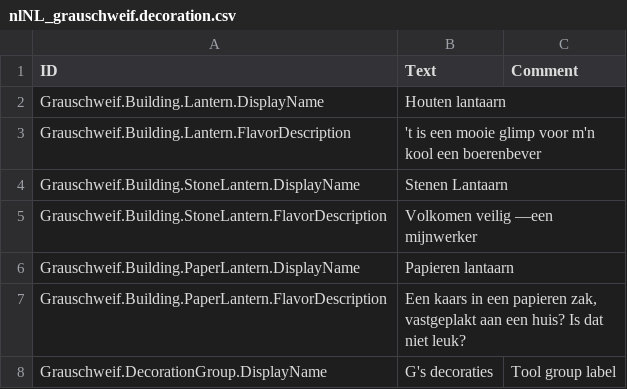
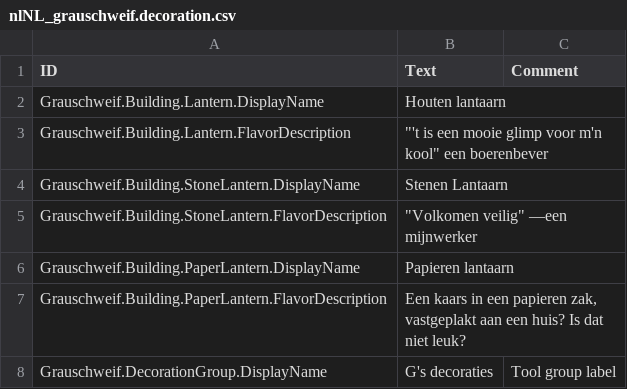
Before and after one commit to Agroqirax/TimberbornNederlandsTaalpakket, a CSV file: Data/Localizations/Plugins/nlNL_grauschweif.decoration.csv, drawn as a sheet; only a part is shown.

```diff
--- a/Data/Localizations/Plugins/nlNL_grauschweif.decoration.csv
+++ b/Data/Localizations/Plugins/nlNL_grauschweif.decoration.csv
@@ -2,5 +2,5 @@ ID,Text,Comment
 Grauschweif.Building.Lantern.DisplayName,Houten lantaarn,
-Grauschweif.Building.Lantern.FlavorDescription,"'t is een mooie glimp voor m'n kool" een boerenbever,
+Grauschweif.Building.Lantern.FlavorDescription,"""'t is een mooie glimp voor m'n kool"" een boerenbever",
 Grauschweif.Building.StoneLantern.DisplayName,Stenen Lantaarn,
-Grauschweif.Building.StoneLantern.FlavorDescription,"Volkomen veilig" —een mijnwerker,
+Grauschweif.Building.StoneLantern.FlavorDescription,"""Volkomen veilig"" —een mijnwerker",
 Grauschweif.Building.PaperLantern.DisplayName,Papieren lantaarn,
```
Also changed, not shown: Data/Localizations/Plugins/nlNL_BeaverChronicles.csv, Data/Localizations/Plugins/nlNL_TonWolfe.MoreMines.csv.
